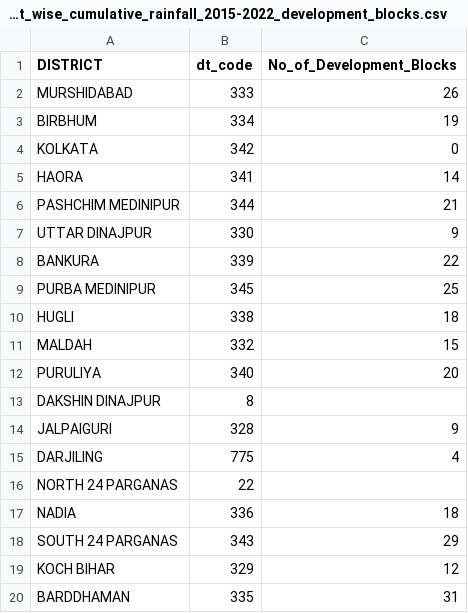
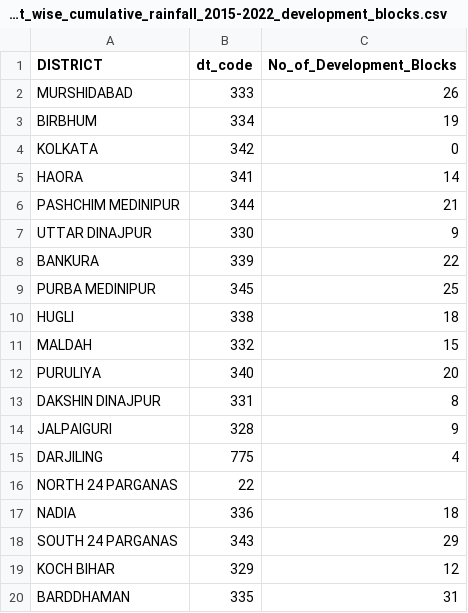
Before and after one commit to learnityframework/learnity, a CSV file: District_wise_cumulative_rainfall_2015-2022_development_blocks.csv, drawn as a sheet.

Commit message:
Update District_wise_cumulative_rainfall_2015-2022_development_blocks.csv

```diff
--- a/District_wise_cumulative_rainfall_2015-2022_development_blocks.csv
+++ b/District_wise_cumulative_rainfall_2015-2022_development_blocks.csv
@@ -12,3 +12,3 @@ DISTRICT,dt_code,No_of_Development_Blocks
 "PURULIYA",340,20
-"DAKSHIN DINAJPUR",8
+"DAKSHIN DINAJPUR",331,8
 "JALPAIGURI",328,9
```
